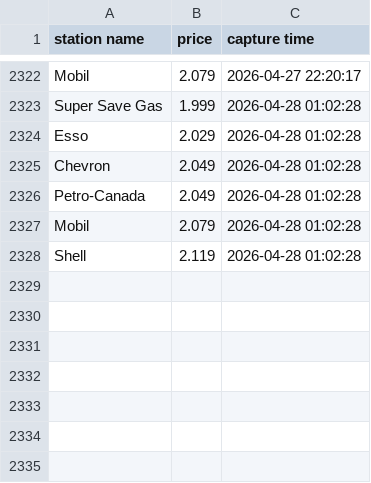
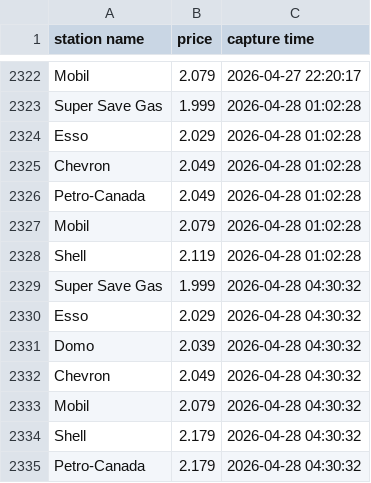
Before and after one commit to yung2004/gaspricetracker, a CSV file: data/richmond/vendors.csv, drawn as a sheet; only a part is shown, gaps mark what is left out; the diff names each change by its address in the sheet, - before the commit and + after, or states it on an @@ line.

```diff
--- a/data/richmond/vendors.csv
+++ b/data/richmond/vendors.csv
+row 2329: Super Save Gas | 1.999 | 2026-04-28 04:30:32
+row 2330: Esso | 2.029 | 2026-04-28 04:30:32
+row 2331: Domo | 2.039 | 2026-04-28 04:30:32
+row 2332: Chevron | 2.049 | 2026-04-28 04:30:32
+row 2333: Mobil | 2.079 | 2026-04-28 04:30:32
+row 2334: Shell | 2.179 | 2026-04-28 04:30:32
+row 2335: Petro-Canada | 2.179 | 2026-04-28 04:30:32
```
Also changed, not shown: data/richmond/avg.csv, public/data/richmond/avg.csv, 1 other file.
